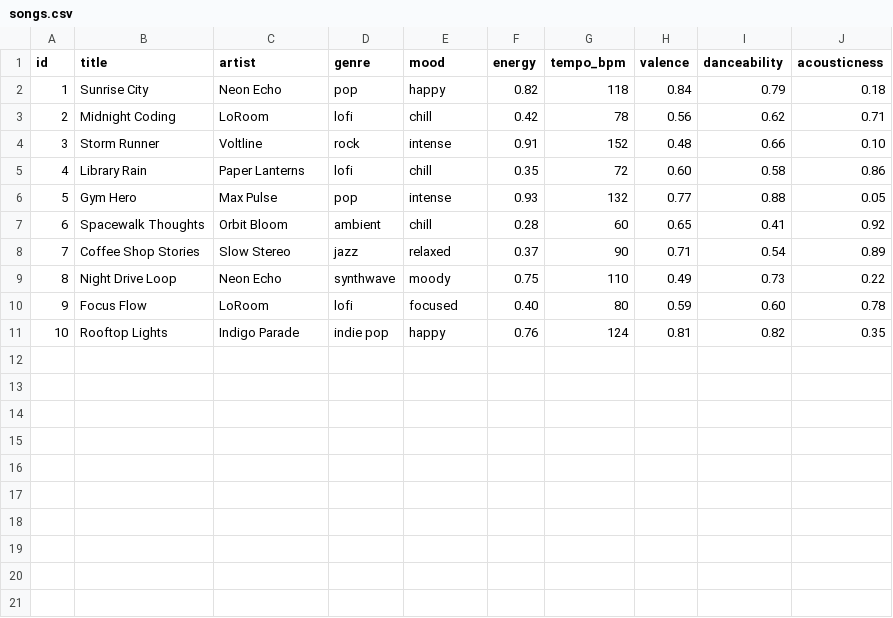
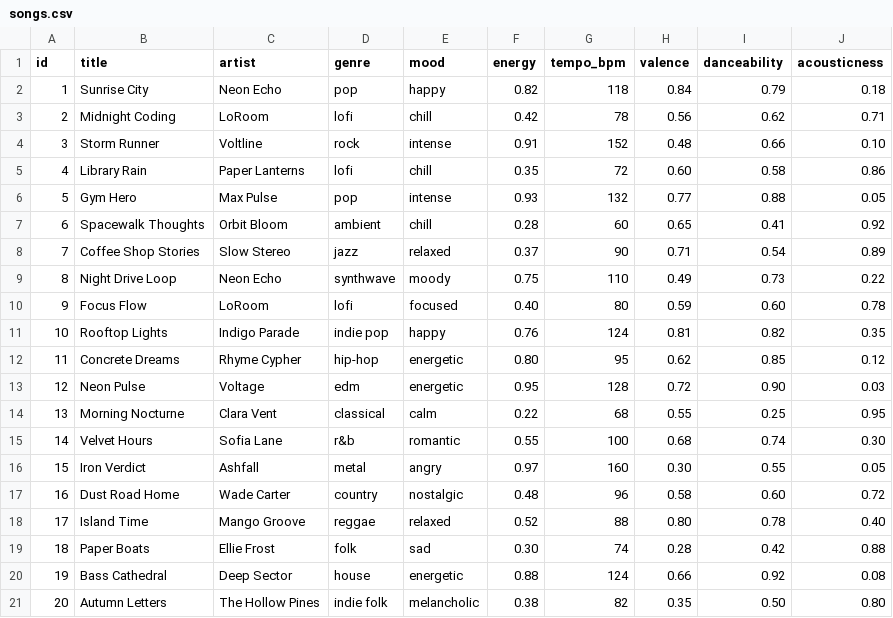
Before and after one commit to EversonAlijaya/ai110-module3show-musicrecommendersimulation-starter, a CSV file: data/songs.csv, drawn as a sheet; the diff names each change by its address in the sheet, - before the commit and + after, or states it on an @@ line.

Commit message:
feat: expand song dataset to 20 tracks with diverse genres and moods

```diff
--- a/data/songs.csv
+++ b/data/songs.csv
+row 12: 11 | Concrete Dreams | Rhyme Cypher | hip-hop | energetic | 0.80 | 95 | 0.62 | 0.85 | 0.12
+row 13: 12 | Neon Pulse | Voltage | edm | energetic | 0.95 | 128 | 0.72 | 0.90 | 0.03
+row 14: 13 | Morning Nocturne | Clara Vent | classical | calm | 0.22 | 68 | 0.55 | 0.25 | 0.95
+row 15: 14 | Velvet Hours | Sofia Lane | r&b | romantic | 0.55 | 100 | 0.68 | 0.74 | 0.30
+row 16: 15 | Iron Verdict | Ashfall | metal | angry | 0.97 | 160 | 0.30 | 0.55 | 0.05
+row 17: 16 | Dust Road Home | Wade Carter | country | nostalgic | 0.48 | 96 | 0.58 | 0.60 | 0.72
+row 18: 17 | Island Time | Mango Groove | reggae | relaxed | 0.52 | 88 | 0.80 | 0.78 | 0.40
+row 19: 18 | Paper Boats | Ellie Frost | folk | sad | 0.30 | 74 | 0.28 | 0.42 | 0.88
+row 20: 19 | Bass Cathedral | Deep Sector | house | energetic | 0.88 | 124 | 0.66 | 0.92 | 0.08
+row 21: 20 | Autumn Letters | The Hollow Pines | indie folk | melancholic | 0.38 | 82 | 0.35 | 0.50 | 0.80
```
